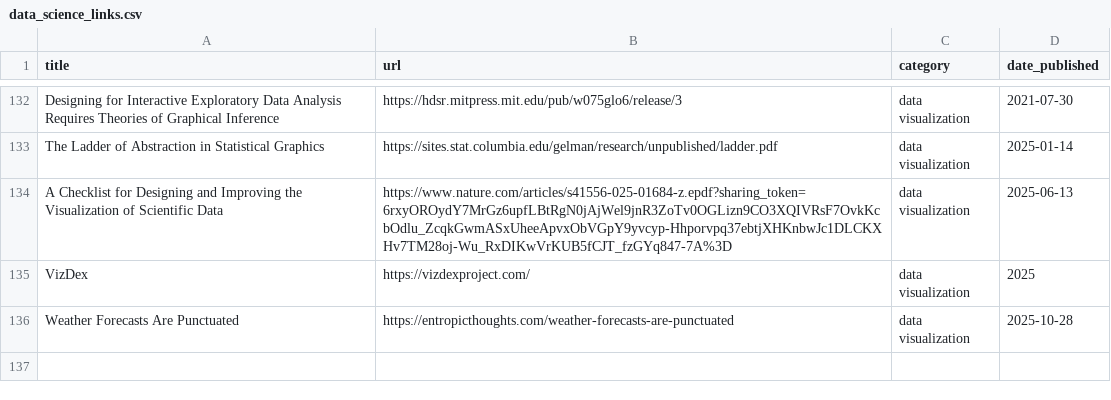
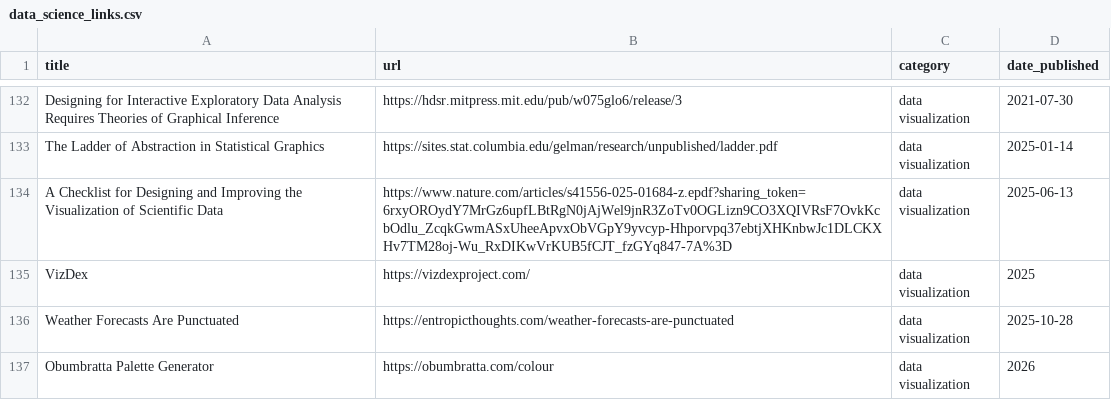
Before and after one commit to jdonland/jdonland.github.io, a CSV file: data_science_links.csv, drawn as a sheet; only a part is shown, gaps mark what is left out.

Commit message:
add palette generator

```diff
--- a/data_science_links.csv
+++ b/data_science_links.csv
@@ -137 +137,2 @@ VizDex,https://vizdexproject.com/,data visualization,2025
 Weather Forecasts Are Punctuated,https://entropicthoughts.com/weather-forecasts-are-punctuated,data visualization,2025-10-28
+Obumbratta Palette Generator,https://obumbratta.com/colour,data visualization,2026
```
